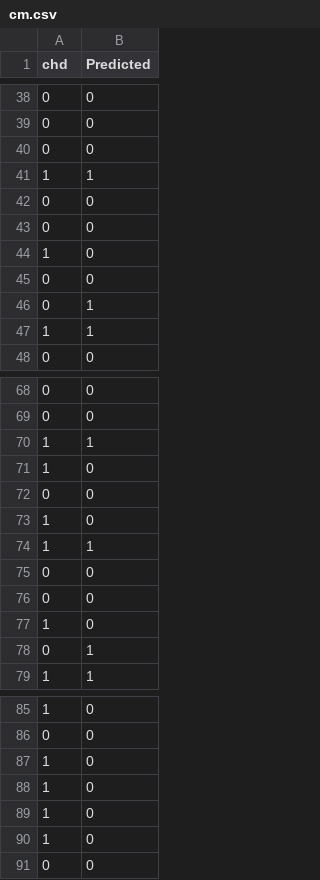
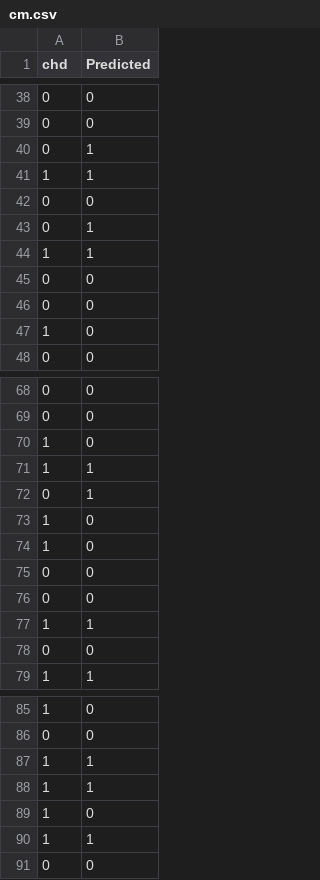
Before and after one commit to sudheeshe/dvc_pipeline, a CSV file: cm.csv, drawn as a sheet; only a part is shown, gaps mark what is left out; the diff covers the shown part only.

```diff
--- a/cm.csv
+++ b/cm.csv
@@ -39,3 +39,6 @@ chd,Predicted
 0,0
+0,1
+1,1
 0,0
+0,1
 1,1
@@ -44,5 +47,2 @@ chd,Predicted
 1,0
-0,0
-0,1
-1,1
 0,0
@@ -69,11 +69,11 @@ chd,Predicted
 0,0
+1,0
 1,1
+0,1
+1,0
 1,0
 0,0
-1,0
+0,0
 1,1
 0,0
-0,0
-1,0
-0,1
 1,1
@@ -86,6 +86,6 @@ chd,Predicted
 0,0
+1,1
+1,1
 1,0
-1,0
-1,0
-1,0
+1,1
 0,0
```
Also changed, not shown: 1 added row, 1 removed row and 6 moved rows elsewhere in this file, 6 other files.
